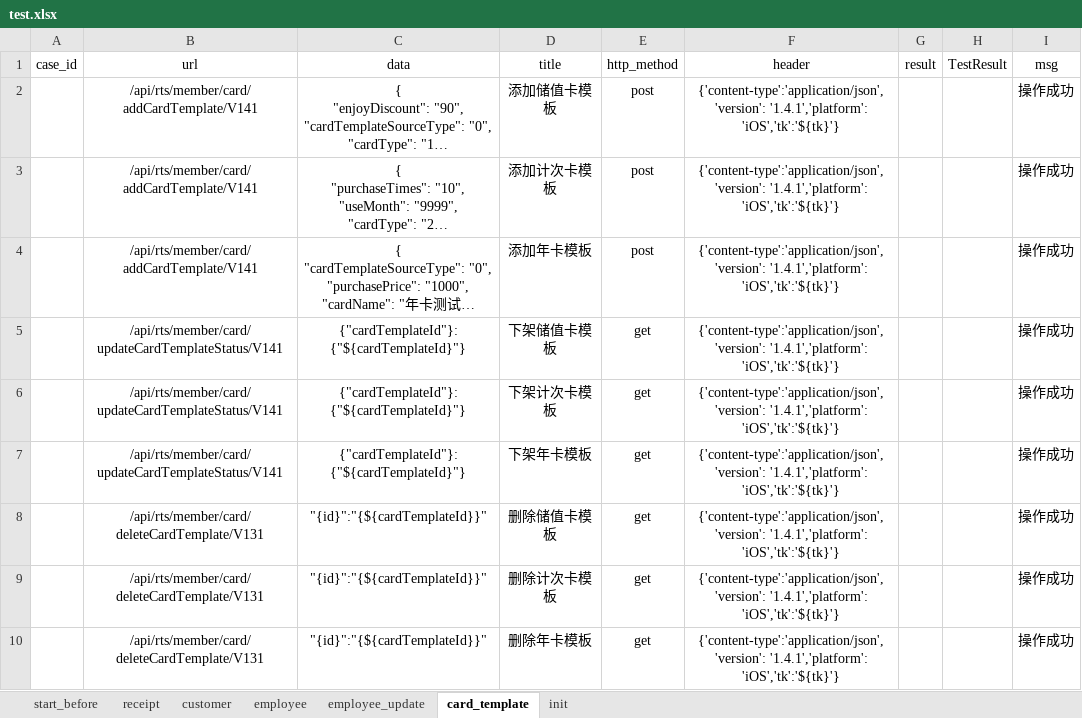
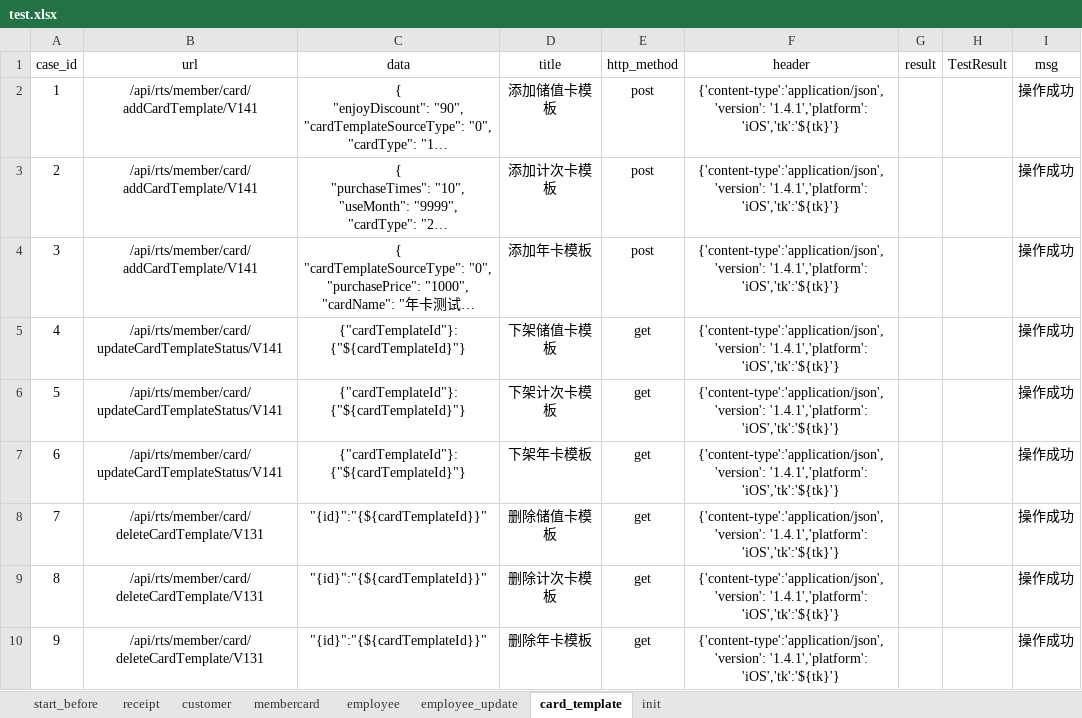
Before and after one commit to windy0122/APP_Auto, an Excel workbook: test_data/test.xlsx, sheet card_template, drawn as a sheet; long unchanged cells end in …; values as stored, in another font and other column widths than the file's, no borders; the diff names each change by its address in the sheet, - before the commit and + after, or states it on an @@ line.

```diff
--- a/test_data/test.xlsx (sheet card_template)
+++ b/test_data/test.xlsx (sheet card_template)
@@ sheet tab unhidden: membercard @@
-A2 (case_id): (empty)
+A2 (case_id): 1
-A3 (case_id): (empty)
+A3 (case_id): 2
-A4 (case_id): (empty)
+A4 (case_id): 3
-A5 (case_id): (empty)
+A5 (case_id): 4
-A6 (case_id): (empty)
+A6 (case_id): 5
-A7 (case_id): (empty)
+A7 (case_id): 6
-A8 (case_id): (empty)
+A8 (case_id): 7
-A9 (case_id): (empty)
+A9 (case_id): 8
-A10 (case_id): (empty)
+A10 (case_id): 9
```
Also changed, not shown: sheet customer, sheet init, 10 other files.
